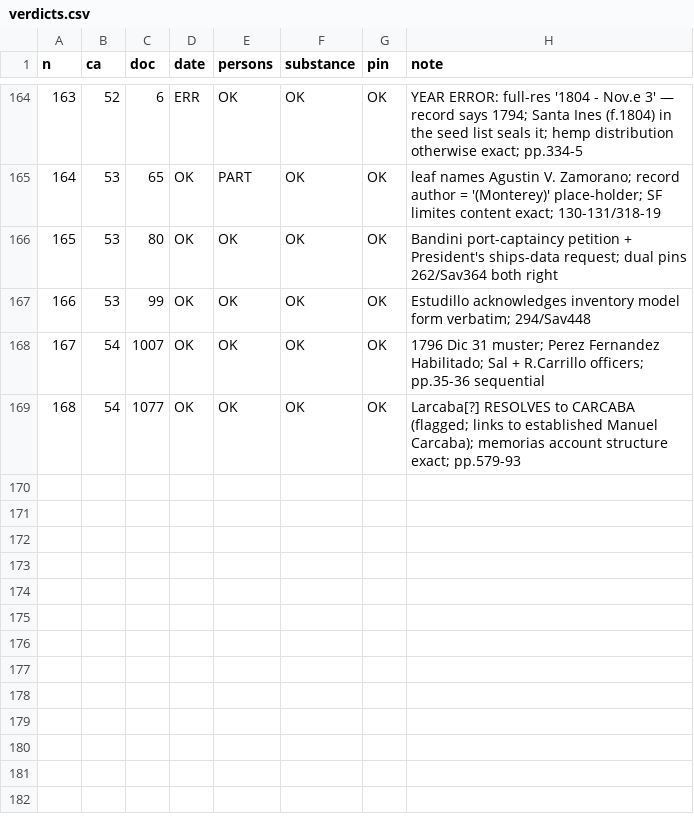
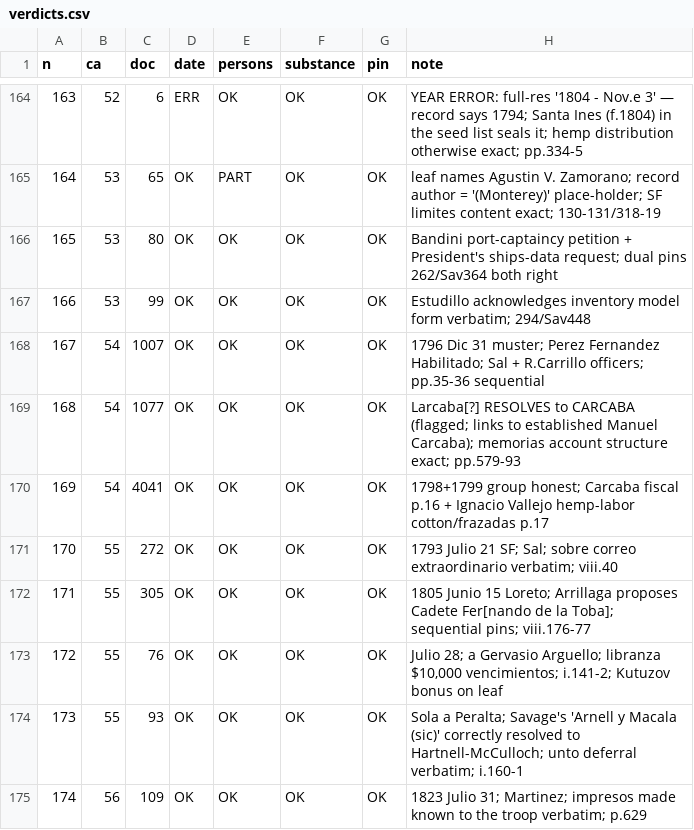
Before and after one commit to Aodhanm/archives-of-california, a CSV file: audit/verdicts.csv, drawn as a sheet; only a part is shown, gaps mark what is left out.

```diff
--- a/audit/verdicts.csv
+++ b/audit/verdicts.csv
@@ -169 +169,7 @@ n,ca,doc,date,persons,substance,pin,note
 168,54,1077,OK,OK,OK,OK,"Larcaba[?] RESOLVES to CARCABA (flagged; links to established Manuel Carcaba); memorias account structure exact; pp.579-93"
+169,54,4041,OK,OK,OK,OK,"1798+1799 group honest; Carcaba fiscal p.16 + Ignacio Vallejo hemp-labor cotton/frazadas p.17"
+170,55,272,OK,OK,OK,OK,"1793 Julio 21 SF; Sal; sobre correo extraordinario verbatim; viii.40"
+171,55,305,OK,OK,OK,OK,"1805 Junio 15 Loreto; Arrillaga proposes Cadete Fer[nando de la Toba]; sequential pins; viii.176-77"
+172,55,76,OK,OK,OK,OK,"Julio 28; a Gervasio Arguello; libranza $10,000 vencimientos; i.141-2; Kutuzov bonus on leaf"
+173,55,93,OK,OK,OK,OK,"Sola a Peralta; Savage's 'Arnell y Macala (sic)' correctly resolved to Hartnell-McCulloch; unto deferral verbatim; i.160-1"
+174,56,109,OK,OK,OK,OK,"1823 Julio 31; Martinez; impresos made known to the troop verbatim; p.629"
```
Also changed, not shown: 2 other files.
